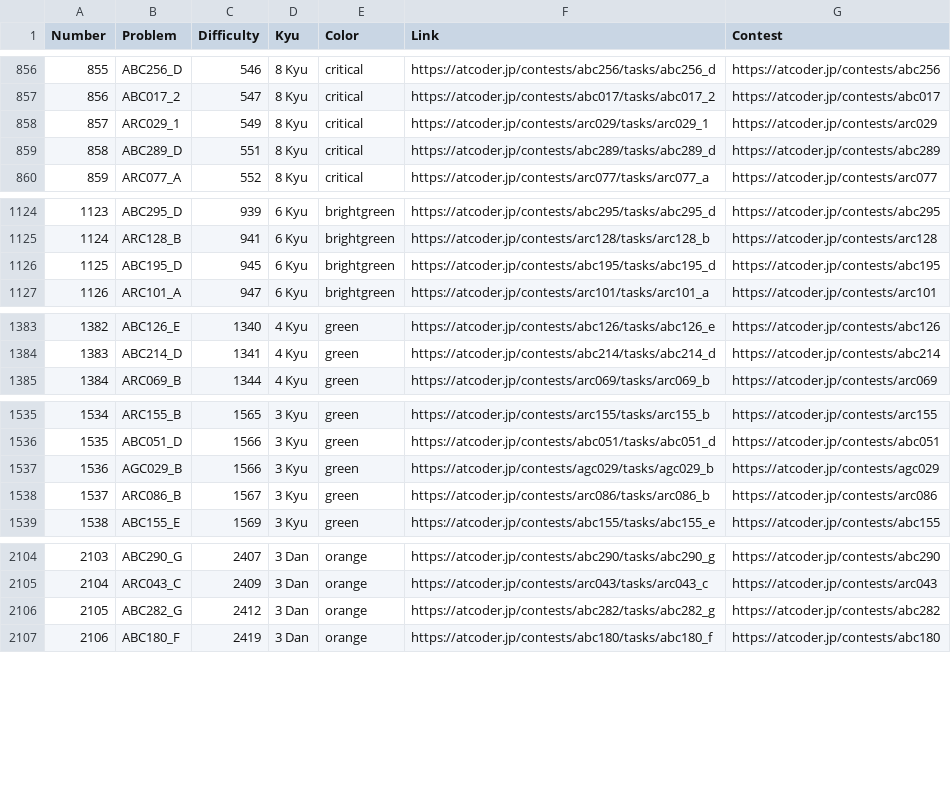
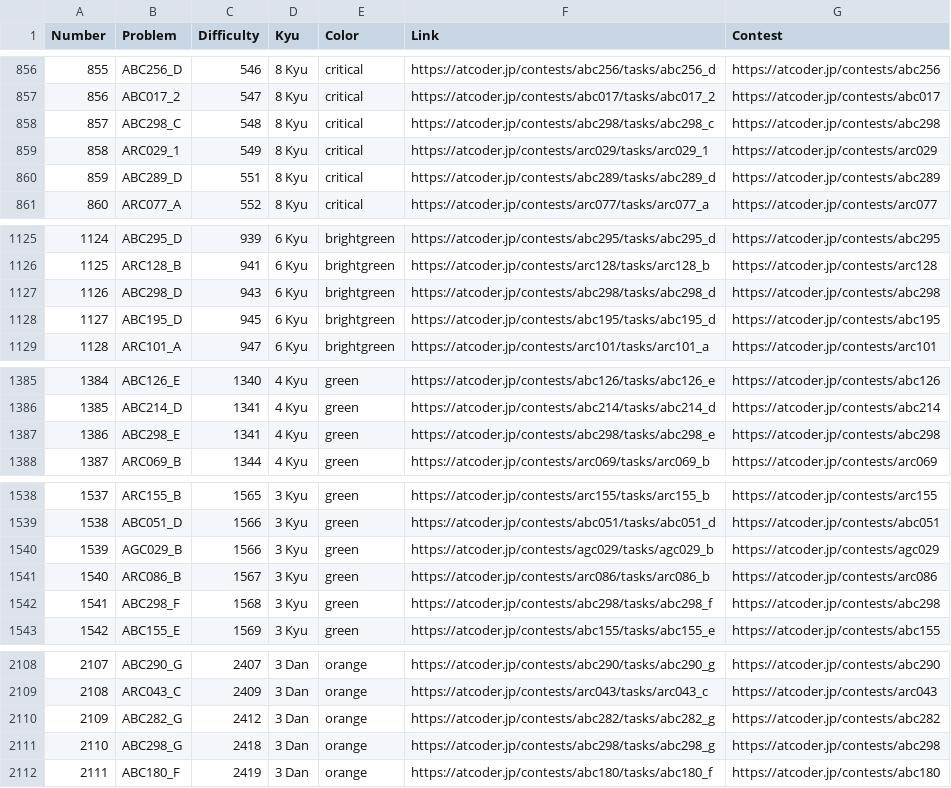
Before and after one commit to ika9810/Atcoder-Daily-Contests, a CSV file: Problem_List.csv, drawn as a sheet; only a part is shown, gaps mark what is left out; addresses are those after the commit; the diff covers the shown part only; the diff names each change by its address in the sheet, - before the commit and + after, or states it on an @@ line.

Commit message:
⚙️[Daliy]Today's Daliy Atcoder Contest(ABC, ARC, AGC)

```diff
--- a/Problem_List.csv
+++ b/Problem_List.csv
+row 858: 857 | ABC298_C | 548 | 8 Kyu | critical | https://atcoder.jp/contests/abc298/tasks/abc298_c | https://atcoder.jp/contests/abc298
@@ column A (Number) renumbered from row 859 down @@
+row 1127: 1126 | ABC298_D | 943 | 6 Kyu | brightgreen | https://atcoder.jp/contests/abc298/tasks/abc298_d | https://atcoder.jp/contests/abc298
+row 1387: 1386 | ABC298_E | 1341 | 4 Kyu | green | https://atcoder.jp/contests/abc298/tasks/abc298_e | https://atcoder.jp/contests/abc298
+row 1542: 1541 | ABC298_F | 1568 | 3 Kyu | green | https://atcoder.jp/contests/abc298/tasks/abc298_f | https://atcoder.jp/contests/abc298
+row 2111: 2110 | ABC298_G | 2418 | 3 Dan | orange | https://atcoder.jp/contests/abc298/tasks/abc298_g | https://atcoder.jp/contests/abc298
```
Also changed, not shown: 1 added row elsewhere in this file, 4 other files.
